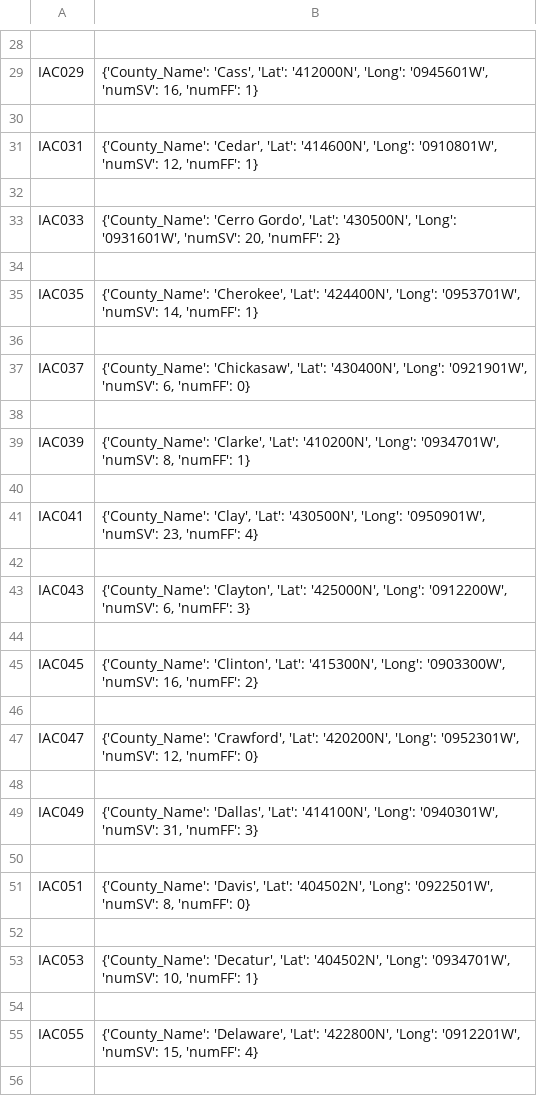
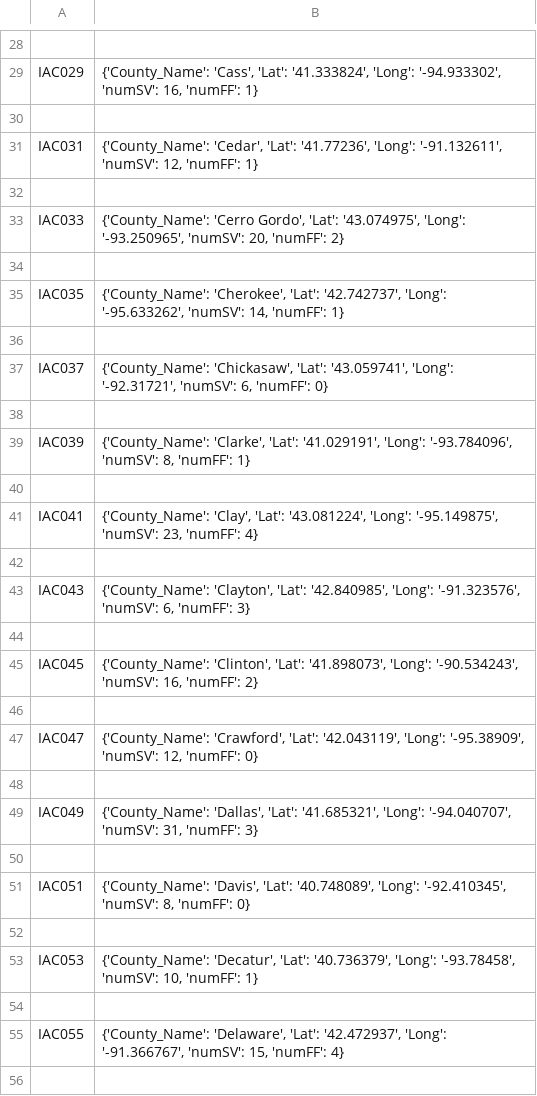
Before and after one commit to ctjet/Hackiowa2018, a CSV file: DB/merged_data.csv, drawn as a sheet; only a part is shown, gaps mark what is left out; the diff covers the shown part only; the diff names each change by its address in the sheet, - before the commit and + after, or states it on an @@ line.

```diff
--- a/DB/merged_data.csv
+++ b/DB/merged_data.csv
-B29: …'Cass', 'Lat': '412000N', 'Long': '0945601W', 'numSV': 16,…
+B29: …'Cass', 'Lat': '41.333824', 'Long': '-94.933302', 'numSV': 16,…
-B31: …'Cedar', 'Lat': '414600N', 'Long': '0910801W', 'numSV': 12,…
+B31: …'Cedar', 'Lat': '41.77236', 'Long': '-91.132611', 'numSV': 12,…
-B33: …Gordo', 'Lat': '430500N', 'Long': '0931601W', 'numSV': 20,…
+B33: …Gordo', 'Lat': '43.074975', 'Long': '-93.250965', 'numSV': 20,…
-B35: …'Cherokee', 'Lat': '424400N', 'Long': '0953701W', 'numSV': 14,…
+B35: …'Cherokee', 'Lat': '42.742737', 'Long': '-95.633262', 'numSV': 14,…
-B37: …'Chickasaw', 'Lat': '430400N', 'Long': '0921901W', 'numSV': 6,…
+B37: …'Chickasaw', 'Lat': '43.059741', 'Long': '-92.31721', 'numSV': 6,…
-B39: …'Clarke', 'Lat': '410200N', 'Long': '0934701W', 'numSV': 8,…
+B39: …'Clarke', 'Lat': '41.029191', 'Long': '-93.784096', 'numSV': 8,…
-B41: …'Clay', 'Lat': '430500N', 'Long': '0950901W', 'numSV': 23,…
+B41: …'Clay', 'Lat': '43.081224', 'Long': '-95.149875', 'numSV': 23,…
-B43: …'Clayton', 'Lat': '425000N', 'Long': '0912200W', 'numSV': 6,…
+B43: …'Clayton', 'Lat': '42.840985', 'Long': '-91.323576', 'numSV': 6,…
-B45: …'Clinton', 'Lat': '415300N', 'Long': '0903300W', 'numSV': 16,…
+B45: …'Clinton', 'Lat': '41.898073', 'Long': '-90.534243', 'numSV': 16,…
-B47: …'Crawford', 'Lat': '420200N', 'Long': '0952301W', 'numSV': 12,…
+B47: …'Crawford', 'Lat': '42.043119', 'Long': '-95.38909', 'numSV': 12,…
-B49: …'Dallas', 'Lat': '414100N', 'Long': '0940301W', 'numSV': 31,…
+B49: …'Dallas', 'Lat': '41.685321', 'Long': '-94.040707', 'numSV': 31,…
-B51: …'Davis', 'Lat': '404502N', 'Long': '0922501W', 'numSV': 8,…
+B51: …'Davis', 'Lat': '40.748089', 'Long': '-92.410345', 'numSV': 8,…
-B53: …'Decatur', 'Lat': '404502N', 'Long': '0934701W', 'numSV': 10,…
+B53: …'Decatur', 'Lat': '40.736379', 'Long': '-93.78458', 'numSV': 10,…
-B55: …'Delaware', 'Lat': '422800N', 'Long': '0912201W', 'numSV': 15,…
+B55: …'Delaware', 'Lat': '42.472937', 'Long': '-91.366767', 'numSV': 15,…
```
Also changed, not shown: 85 edited cells elsewhere in this file, 4 other files.
